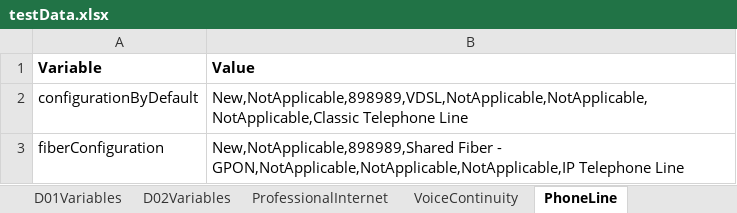
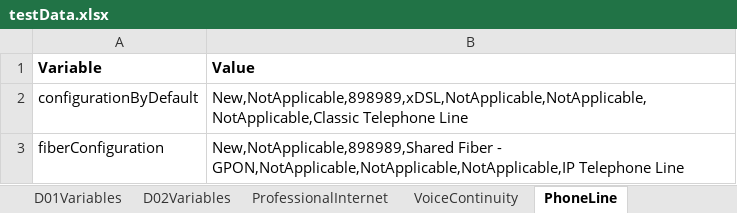
Before and after one commit to aesteves-inw/Migration_Repo_SOI, an Excel workbook: testDataRepository/testData.xlsx, sheet PhoneLine, drawn as a sheet; values as stored, in another font and other column widths than the file's, no borders; the diff names each change by its address in the sheet, - before the commit and + after, or states it on an @@ line.

```diff
--- a/testDataRepository/testData.xlsx (sheet PhoneLine)
+++ b/testDataRepository/testData.xlsx (sheet PhoneLine)
-B2 (Value): New,NotApplicable,898989,VDSL,NotApplicable,NotApplicable,NotApplicable,Classic Telephone Line
+B2 (Value): New,NotApplicable,898989,xDSL,NotApplicable,NotApplicable,NotApplicable,Classic Telephone Line
```
Also changed, not shown: 15 other files.
